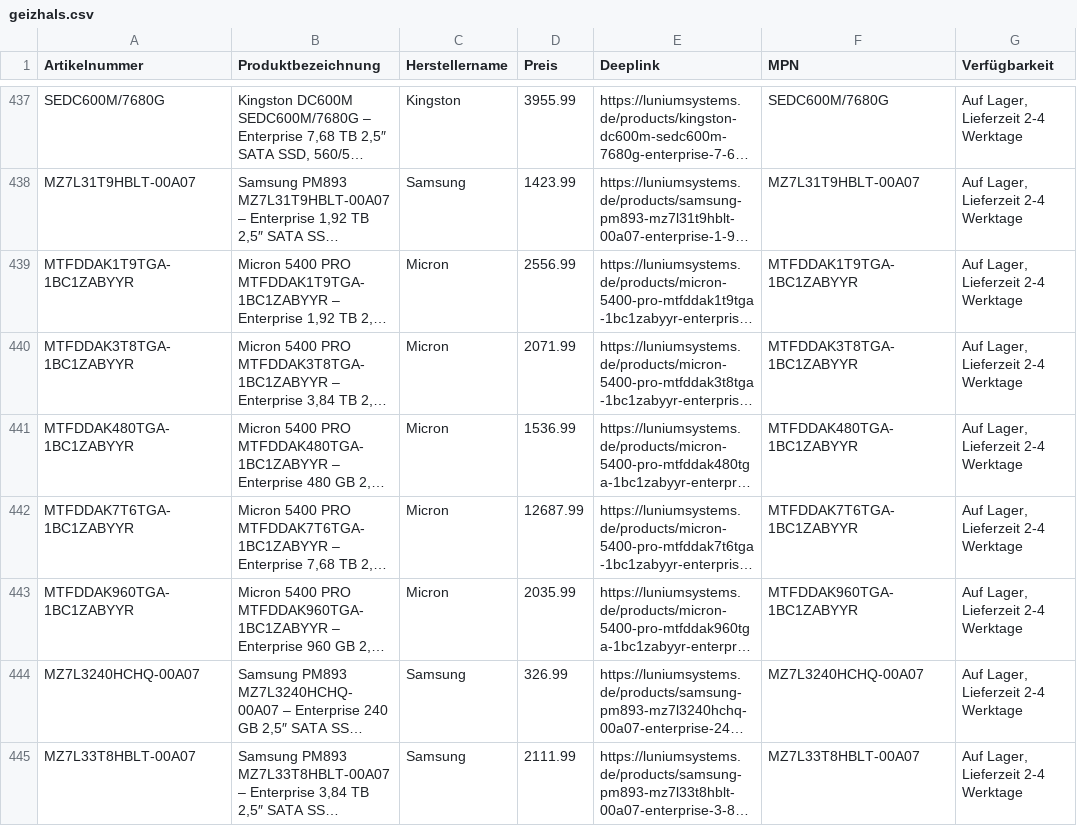
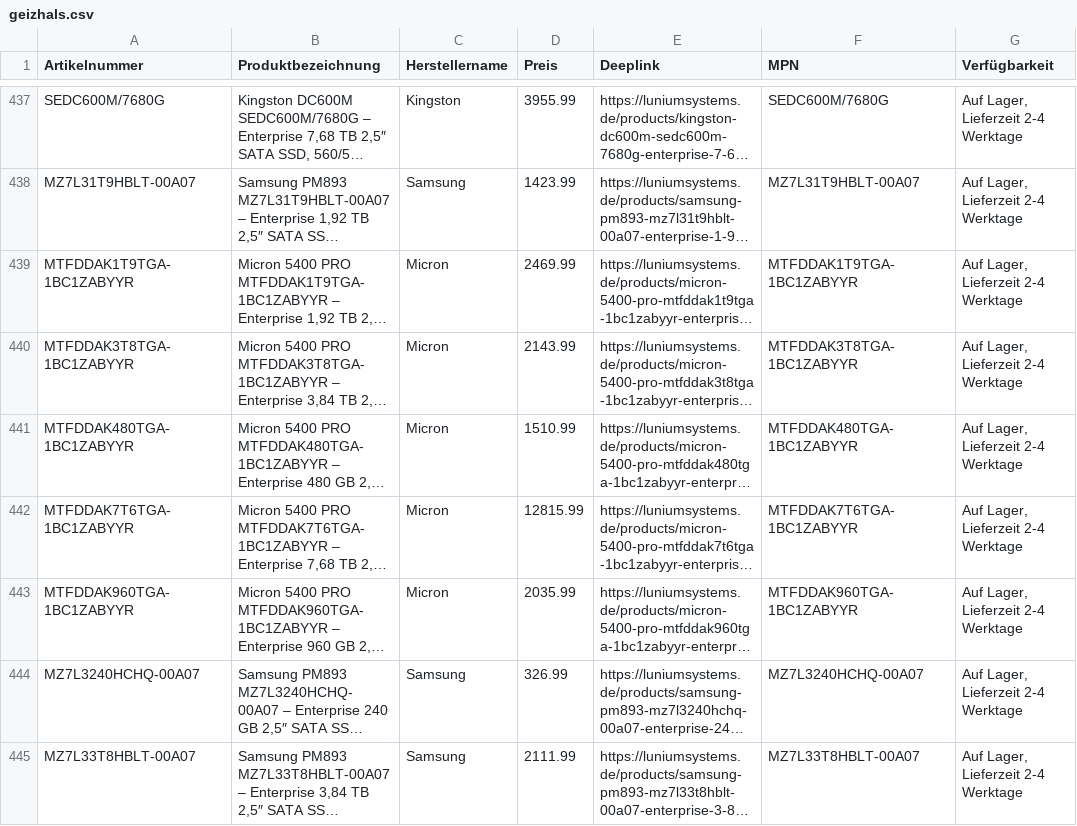
Before and after one commit to Luniumsystems/lunium-feed, a CSV file: geizhals.csv, drawn as a sheet; only a part is shown, gaps mark what is left out; long unchanged cells end in …; the diff names each change by its address in the sheet, - before the commit and + after, or states it on an @@ line.

```diff
--- a/geizhals.csv
+++ b/geizhals.csv
-D439 (Preis): 2556.99
+D439 (Preis): 2469.99
-D440 (Preis): 2071.99
+D440 (Preis): 2143.99
-D441 (Preis): 1536.99
+D441 (Preis): 1510.99
-D442 (Preis): 12687.99
+D442 (Preis): 12815.99
```
Also changed, not shown: 1 other file.
